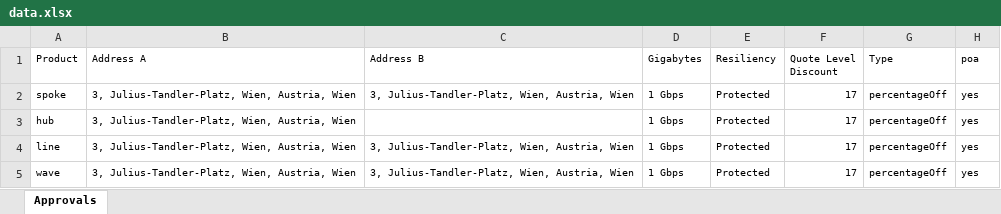
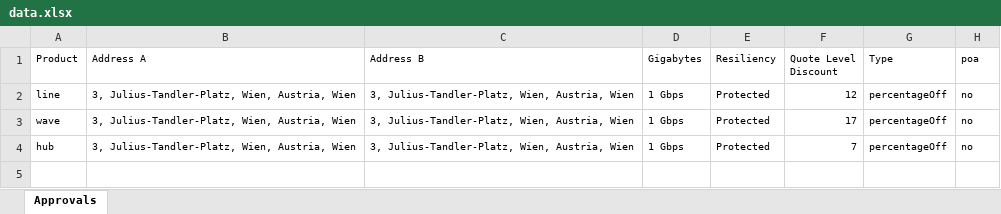
Before and after one commit to RationalMachine/TestNG-Datadriven-Framework, an Excel workbook: data.xlsx, sheet Approvals, drawn as a sheet; values as stored, in another font and other column widths than the file's, no borders; removed rows and columns are numbered as before the commit, all else as after; the diff names each change by its address in the sheet, - before the commit and + after, or states it on an @@ line.

```diff
--- a/data.xlsx (sheet Approvals)
+++ b/data.xlsx (sheet Approvals)
-row 2: spoke | 3, Julius-Tandler-Platz, Wien, Austria, Wien | 3, Julius-Tandler-Platz, Wien, Austria, Wien | 1 Gbps | Protected | 17 | percentageOff | yes
-row 3: hub | 3, Julius-Tandler-Platz, Wien, Austria, Wien |  | 1 Gbps | Protected | 17 | percentageOff | yes
-F2 (Quote Level Discount): 17
+F2 (Quote Level Discount): 12
-H2:H3 (poa): yes
+H2:H3 (poa): no
+row 4: hub | 3, Julius-Tandler-Platz, Wien, Austria, Wien | 3, Julius-Tandler-Platz, Wien, Austria, Wien | 1 Gbps | Protected | 7 | percentageOff | no
```
Also changed, not shown: 39 other files.
